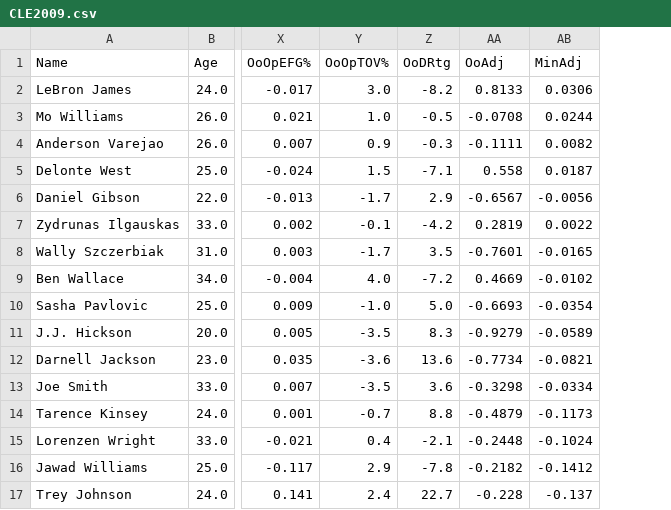
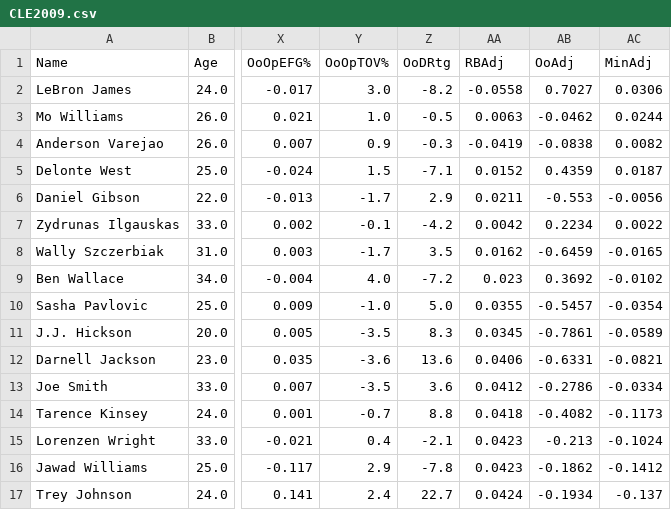
Before and after one commit to armaank1999/bball-stats, a CSV file: CLE2009.csv, drawn as a sheet; only a part is shown, gaps mark what is left out; addresses are those after the commit; the diff names each change by its address in the sheet, - before the commit and + after, or states it on an @@ line.

```diff
--- a/CLE2009.csv
+++ b/CLE2009.csv
+column AA (RBAdj), rows 2-17: -0.0558 | 0.0063 | -0.0419 | 0.0152 | 0.0211 | 0.0042 | 0.0162 | 0.023 | 0.0355 | 0.0345 | 0.0406 | 0.0412 | 0.0418 | 0.0423 | 0.0423 | 0.0424
-AB2 (OoAdj): 0.8133
+AB2 (OoAdj): 0.7027
-AB3 (OoAdj): -0.0708
+AB3 (OoAdj): -0.0462
-AB4 (OoAdj): -0.1111
+AB4 (OoAdj): -0.0838
-AB5 (OoAdj): 0.558
+AB5 (OoAdj): 0.4359
-AB6 (OoAdj): -0.6567
+AB6 (OoAdj): -0.553
-AB7 (OoAdj): 0.2819
+AB7 (OoAdj): 0.2234
-AB8 (OoAdj): -0.7601
+AB8 (OoAdj): -0.6459
-AB9 (OoAdj): 0.4669
+AB9 (OoAdj): 0.3692
-AB10 (OoAdj): -0.6693
+AB10 (OoAdj): -0.5457
-AB11 (OoAdj): -0.9279
+AB11 (OoAdj): -0.7861
-AB12 (OoAdj): -0.7734
+AB12 (OoAdj): -0.6331
-AB13 (OoAdj): -0.3298
+AB13 (OoAdj): -0.2786
-AB14 (OoAdj): -0.4879
+AB14 (OoAdj): -0.4082
-AB15 (OoAdj): -0.2448
+AB15 (OoAdj): -0.213
-AB16 (OoAdj): -0.2182
+AB16 (OoAdj): -0.1862
-AB17 (OoAdj): -0.228
+AB17 (OoAdj): -0.1934
```
Also changed, not shown: BOS2018.csv, DET2004.csv, 5 other files.
